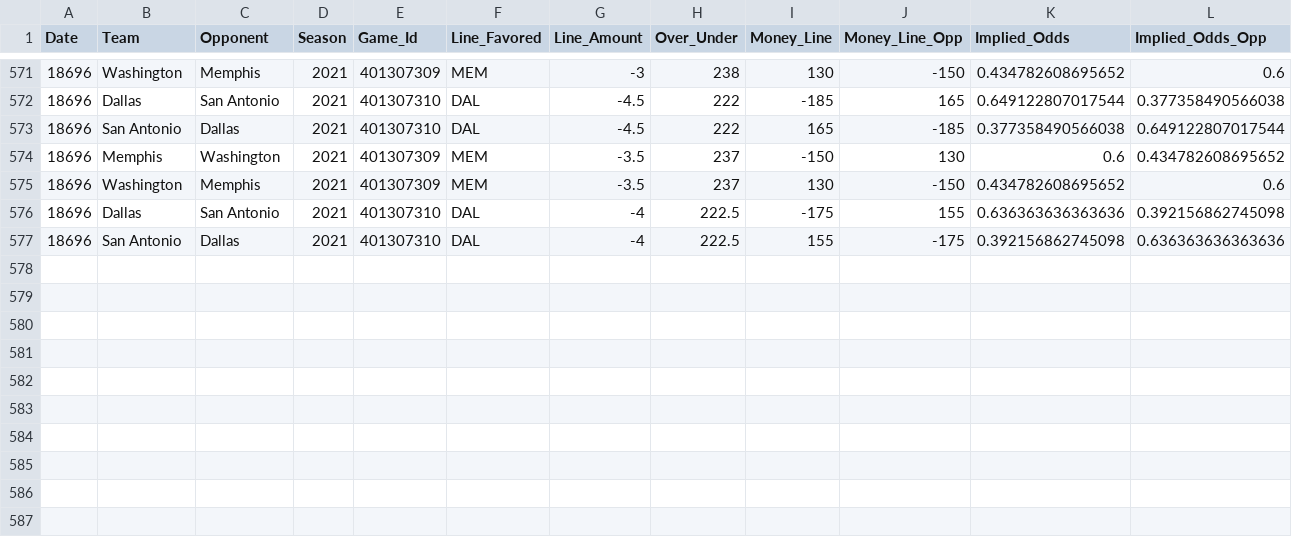
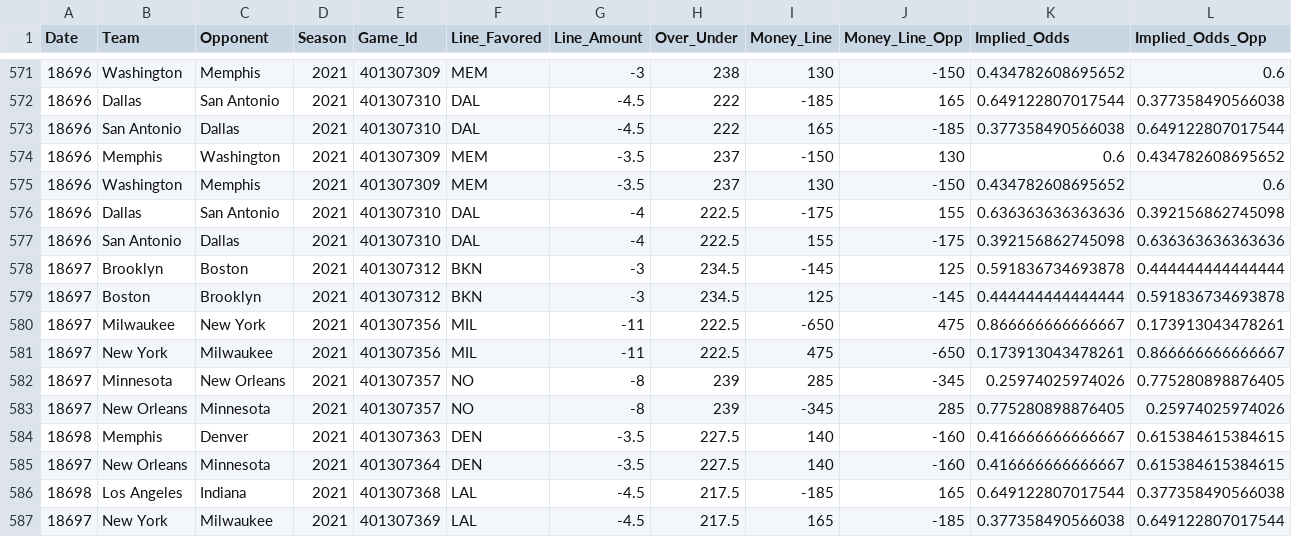
Before and after one commit to MattC137/Open_Data, a CSV file: Data/Sports/NBA/NBA_2021_Line_Log.csv, drawn as a sheet; only a part is shown, gaps mark what is left out; rows hold the shown columns only; the diff names each change by its address in the sheet, - before the commit and + after, or states it on an @@ line.

```diff
--- a/Data/Sports/NBA/NBA_2021_Line_Log.csv
+++ b/Data/Sports/NBA/NBA_2021_Line_Log.csv
+row 578: 18697 | Brooklyn | Boston | 2021 | 401307312 | BKN | -3 | 234.5 | -145 | 125 | 0.591836734693878 | 0.444444444444444
+row 579: 18697 | Boston | Brooklyn | 2021 | 401307312 | BKN | -3 | 234.5 | 125 | -145 | 0.444444444444444 | 0.591836734693878
+row 580: 18697 | Milwaukee | New York | 2021 | 401307356 | MIL | -11 | 222.5 | -650 | 475 | 0.866666666666667 | 0.173913043478261
+row 581: 18697 | New York | Milwaukee | 2021 | 401307356 | MIL | -11 | 222.5 | 475 | -650 | 0.173913043478261 | 0.866666666666667
+row 582: 18697 | Minnesota | New Orleans | 2021 | 401307357 | NO | -8 | 239 | 285 | -345 | 0.25974025974026 | 0.775280898876405
+row 583: 18697 | New Orleans | Minnesota | 2021 | 401307357 | NO | -8 | 239 | -345 | 285 | 0.775280898876405 | 0.25974025974026
+row 584: 18698 | Memphis | Denver | 2021 | 401307363 | DEN | -3.5 | 227.5 | 140 | -160 | 0.416666666666667 | 0.615384615384615
+row 585: 18697 | New Orleans | Minnesota | 2021 | 401307364 | DEN | -3.5 | 227.5 | 140 | -160 | 0.416666666666667 | 0.615384615384615
+row 586: 18698 | Los Angeles | Indiana | 2021 | 401307368 | LAL | -4.5 | 217.5 | -185 | 165 | 0.649122807017544 | 0.377358490566038
+row 587: 18697 | New York | Milwaukee | 2021 | 401307369 | LAL | -4.5 | 217.5 | 165 | -185 | 0.377358490566038 | 0.649122807017544
```
Also changed, not shown: Data/Sports/NBA/NBA_2021_Games.csv, Data/Sports/NBA/NBA_2021_Players.csv, 2 other files.
